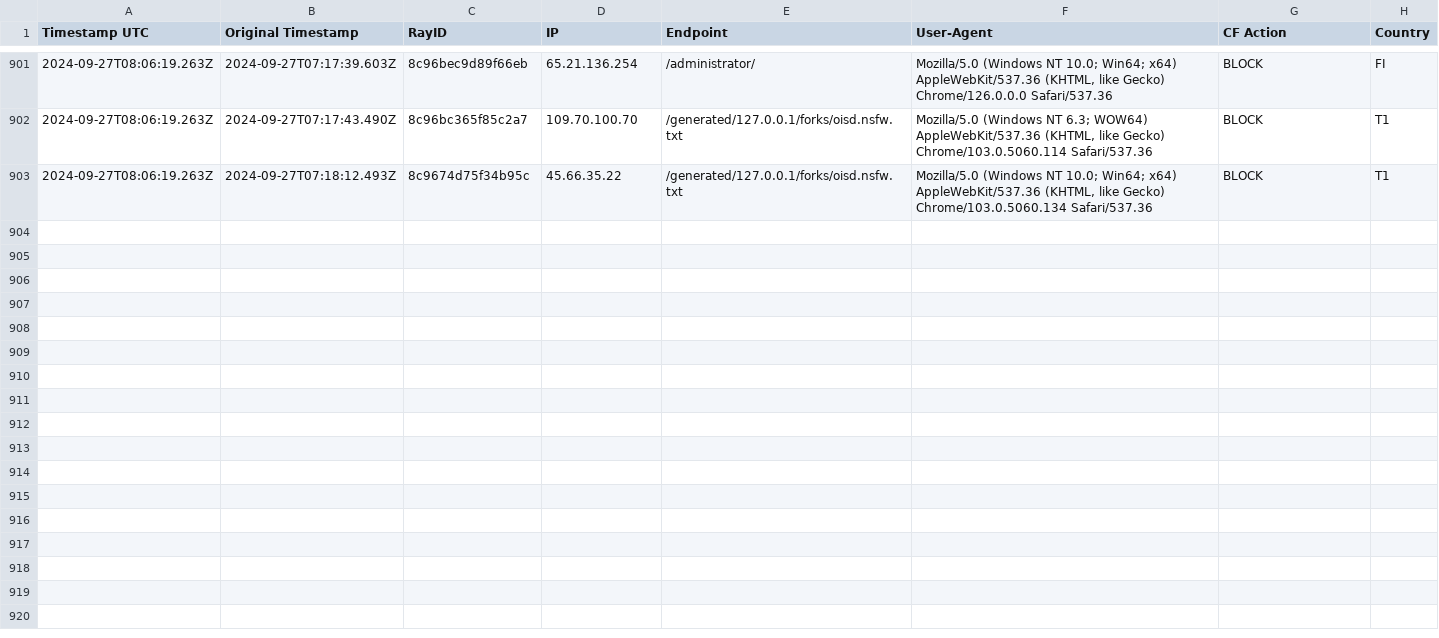
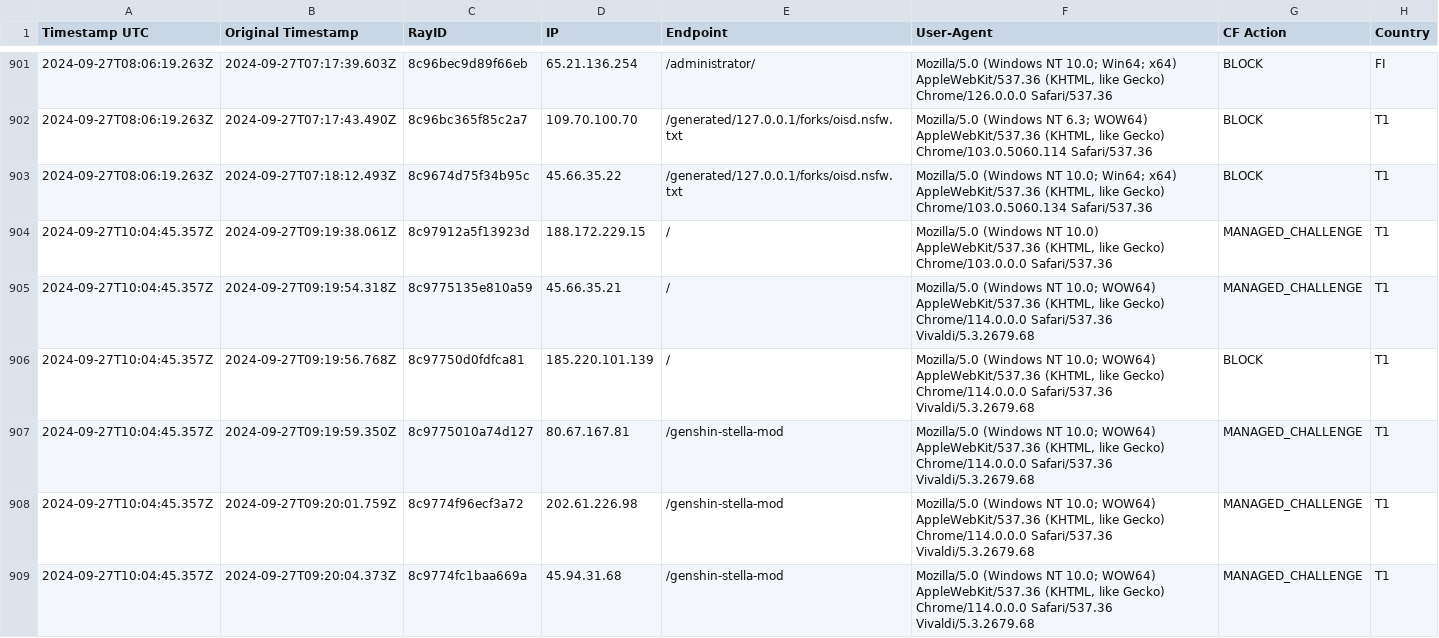
Before and after one commit to sefinek24/Malicious-IP-Addresses, a CSV file: lists/main.csv, drawn as a sheet; only a part is shown, gaps mark what is left out; the diff covers the shown part only.

Commit message:
Update the list of malicious IP addresses [2 files]
lists/main.csv
lists/main.txt

```diff
--- a/lists/main.csv
+++ b/lists/main.csv
@@ -903 +903,7 @@ Timestamp UTC, Original Timestamp, RayID, IP, Endpoint, User-Agent, CF Action, C
 2024-09-27T08:06:19.263Z,2024-09-27T07:18:12.493Z,8c9674d75f34b95c,45.66.35.22,/generated/127.0.0.1/forks/oisd.nsfw.txt,"Mozilla/5.0 (Windows NT 10.0; Win64; x64) AppleWebKit/537.36 (KHTML, like Gecko) Chrome/103.0.5060.134 Safari/537.36",BLOCK,T1
+2024-09-27T10:04:45.357Z,2024-09-27T09:19:38.061Z,8c97912a5f13923d,188.172.229.15,/,"Mozilla/5.0 (Windows NT 10.0) AppleWebKit/537.36 (KHTML, like Gecko) Chrome/103.0.0.0 Safari/537.36",MANAGED_CHALLENGE,T1
+2024-09-27T10:04:45.357Z,2024-09-27T09:19:54.318Z,8c9775135e810a59,45.66.35.21,/,"Mozilla/5.0 (Windows NT 10.0; WOW64) AppleWebKit/537.36 (KHTML, like Gecko) Chrome/114.0.0.0 Safari/537.36 Vivaldi/5.3.2679.68",MANAGED_CHALLENGE,T1
+2024-09-27T10:04:45.357Z,2024-09-27T09:19:56.768Z,8c97750d0fdfca81,185.220.101.139,/,"Mozilla/5.0 (Windows NT 10.0; WOW64) AppleWebKit/537.36 (KHTML, like Gecko) Chrome/114.0.0.0 Safari/537.36 Vivaldi/5.3.2679.68",BLOCK,T1
+2024-09-27T10:04:45.357Z,2024-09-27T09:19:59.350Z,8c9775010a74d127,80.67.167.81,/genshin-stella-mod,"Mozilla/5.0 (Windows NT 10.0; WOW64) AppleWebKit/537.36 (KHTML, like Gecko) Chrome/114.0.0.0 Safari/537.36 Vivaldi/5.3.2679.68",MANAGED_CHALLENGE,T1
+2024-09-27T10:04:45.357Z,2024-09-27T09:20:01.759Z,8c9774f96ecf3a72,202.61.226.98,/genshin-stella-mod,"Mozilla/5.0 (Windows NT 10.0; WOW64) AppleWebKit/537.36 (KHTML, like Gecko) Chrome/114.0.0.0 Safari/537.36 Vivaldi/5.3.2679.68",MANAGED_CHALLENGE,T1
+2024-09-27T10:04:45.357Z,2024-09-27T09:20:04.373Z,8c9774fc1baa669a,45.94.31.68,/genshin-stella-mod,"Mozilla/5.0 (Windows NT 10.0; WOW64) AppleWebKit/537.36 (KHTML, like Gecko) Chrome/114.0.0.0 Safari/537.36 Vivaldi/5.3.2679.68",MANAGED_CHALLENGE,T1
```
Also changed, not shown: 15 added rows elsewhere in this file, 1 other file.
